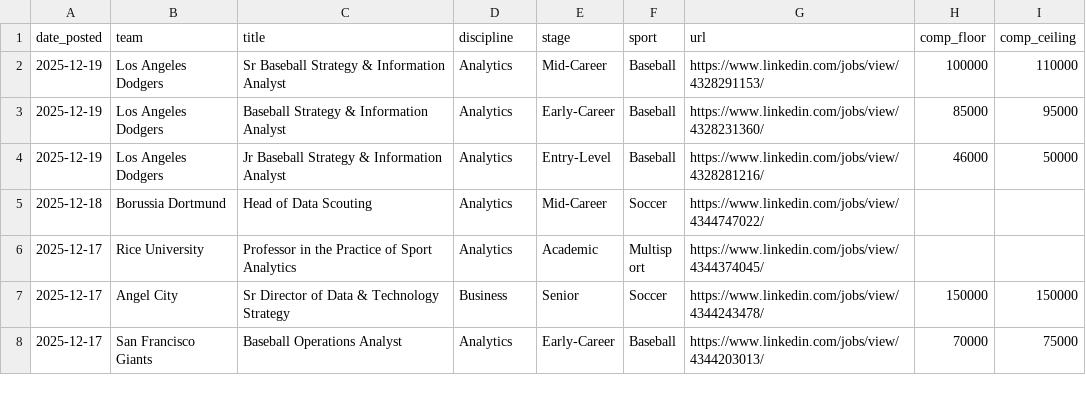
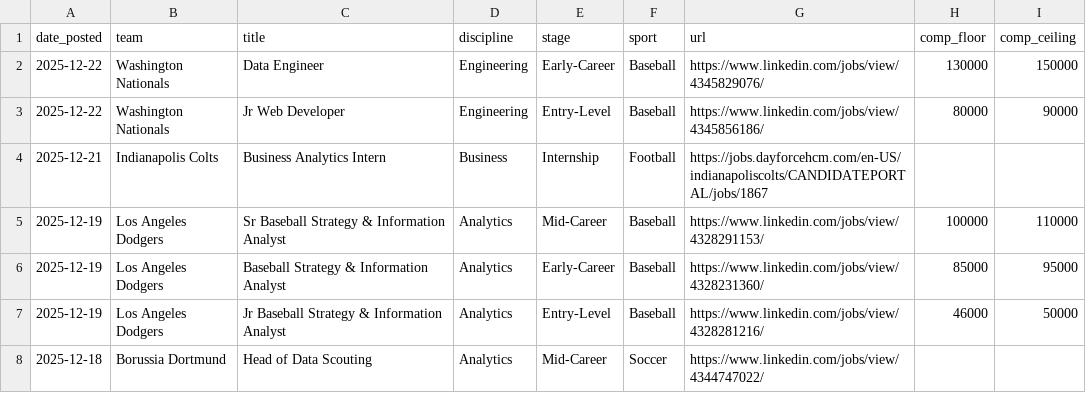
Before and after one commit to saberpowers/saberpowers.github.io, a CSV file: jobs/jobs.csv, drawn as a sheet; only a part is shown; the shorter side is filled out with more unchanged rows.

Commit message:
jobs update 2025-12-27

```diff
--- a/jobs/jobs.csv
+++ b/jobs/jobs.csv
@@ -1,2 +1,5 @@
 date_posted,team,title,discipline,stage,sport,url,comp_floor,comp_ceiling
+2025-12-22,Washington Nationals,Data Engineer,Engineering,Early-Career,Baseball,https://www.linkedin.com/jobs/view/4345829076/,130000,150000
+2025-12-22,Washington Nationals,Jr Web Developer,Engineering,Entry-Level,Baseball,https://www.linkedin.com/jobs/view/4345856186/,80000,90000
+2025-12-21,Indianapolis Colts,Business Analytics Intern,Business,Internship,Football,https://jobs.dayforcehcm.com/en-US/indianapoliscolts/CANDIDATEPORTAL/jobs/1867
 2025-12-19,Los Angeles Dodgers,Sr Baseball Strategy & Information Analyst,Analytics,Mid-Career,Baseball,https://www.linkedin.com/jobs/view/4328291153/,100000,110000
```
